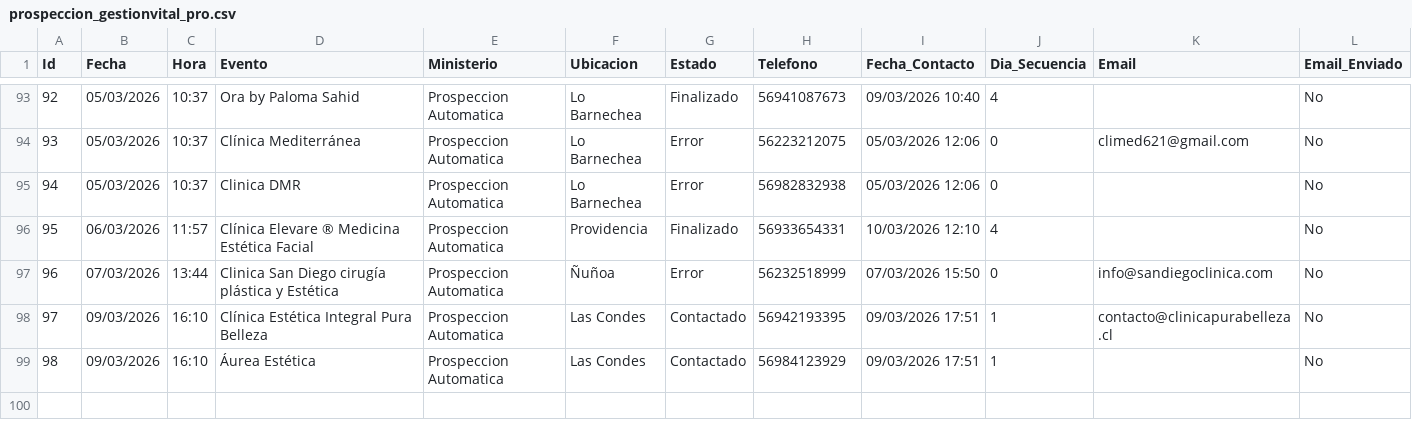
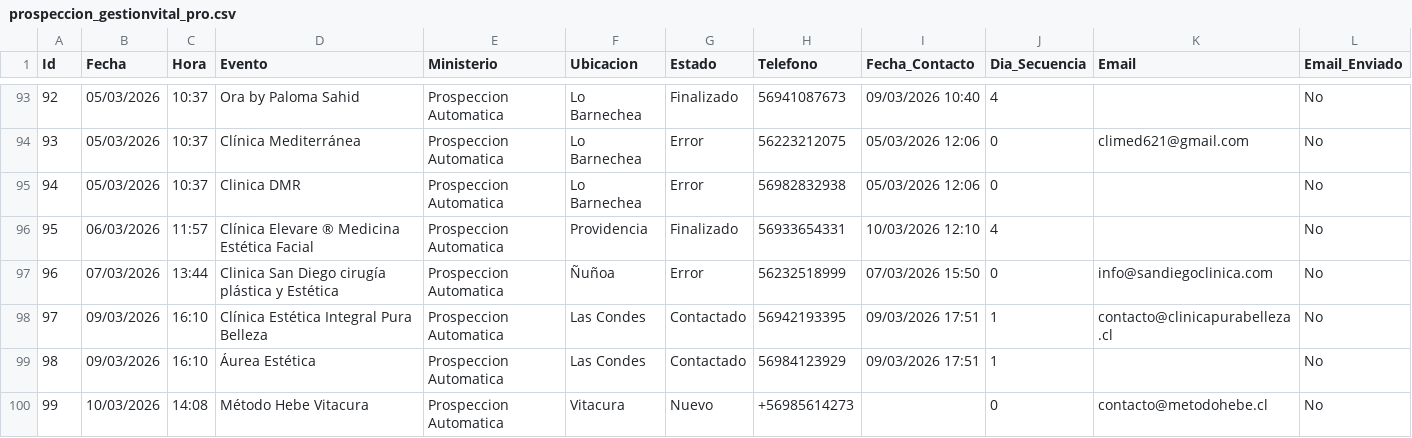
Before and after one commit to POPnLAR/Clientes, a CSV file: prospeccion_gestionvital_pro.csv, drawn as a sheet; only a part is shown, gaps mark what is left out; the diff names each change by its address in the sheet, - before the commit and + after, or states it on an @@ line.

Commit message:
Actualizacion leads [Skip CI]

```diff
--- a/prospeccion_gestionvital_pro.csv
+++ b/prospeccion_gestionvital_pro.csv
+row 100: 99 | 10/03/2026 | 14:08 | Método Hebe Vitacura | Prospeccion Automatica | Vitacura | Nuevo | +56985614273 |  | 0 | contacto@metodohebe.cl | No
```
